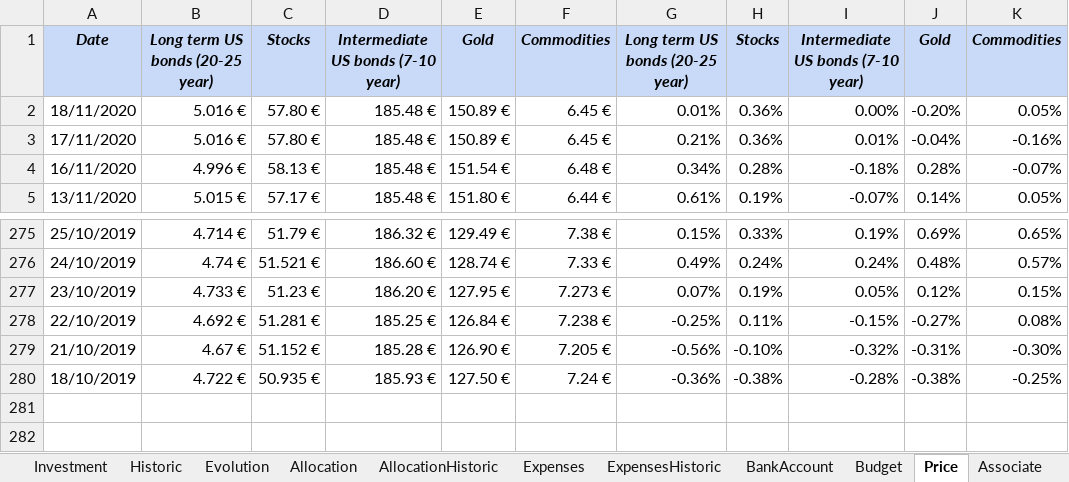
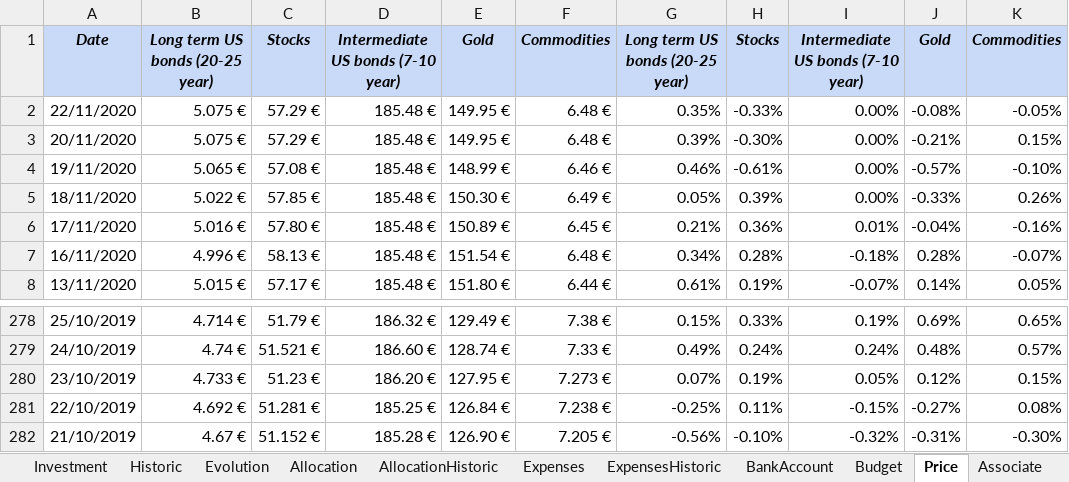
Before and after one commit to flodef/FiMs, an Excel workbook: Data/Finance Manager Spreadsheet.xlsx, sheet Price, drawn as a sheet; only a part is shown, gaps mark what is left out; values as stored, in another font and other column widths than the file's, no borders; charts and pictures and conditional formats not drawn; removed rows and columns are numbered as before the commit, all else as after; the diff names each change by its address in the sheet, - before the commit and + after, or states it on an @@ line.

```diff
--- a/Data/Finance Manager Spreadsheet.xlsx (sheet Price)
+++ b/Data/Finance Manager Spreadsheet.xlsx (sheet Price)
+row 2: 22/11/2020 | 5.075 € | 57.29 € | 185.48 € | 149.95 € | 6.48 € | 0.35% | -0.33% | 0.00% | -0.08% | -0.05%
+row 3: 20/11/2020 | 5.075 € | 57.29 € | 185.48 € | 149.95 € | 6.48 € | 0.39% | -0.30% | 0.00% | -0.21% | 0.15%
+row 4: 19/11/2020 | 5.065 € | 57.08 € | 185.48 € | 148.99 € | 6.46 € | 0.46% | -0.61% | 0.00% | -0.57% | -0.10%
-B5: 5.016 €
+B5: 5.022 €
-C5: 57.80 €
+C5: 57.85 €
-E5: 150.89 €
+E5: 150.30 €
-F5: 6.45 €
+F5: 6.49 €
-G5: 0.01%
+G5: 0.05%
-H5: 0.36%
+H5: 0.39%
-J5: -0.20%
+J5: -0.33%
-K5: 0.05%
+K5: 0.26%
-row 280: 18/10/2019 | 4.722 € | 50.935 € | 185.93 € | 127.50 € | 7.24 € | -0.36% | -0.38% | -0.28% | -0.38% | -0.25%
```
Also changed, not shown: sheet Historic, sheet Investment, sheet Dashboard, sheet Evolution, sheet Translation, sheet Allocation, 5 more sheets, formulas that keep their value, hidden cells, 2 other files.
